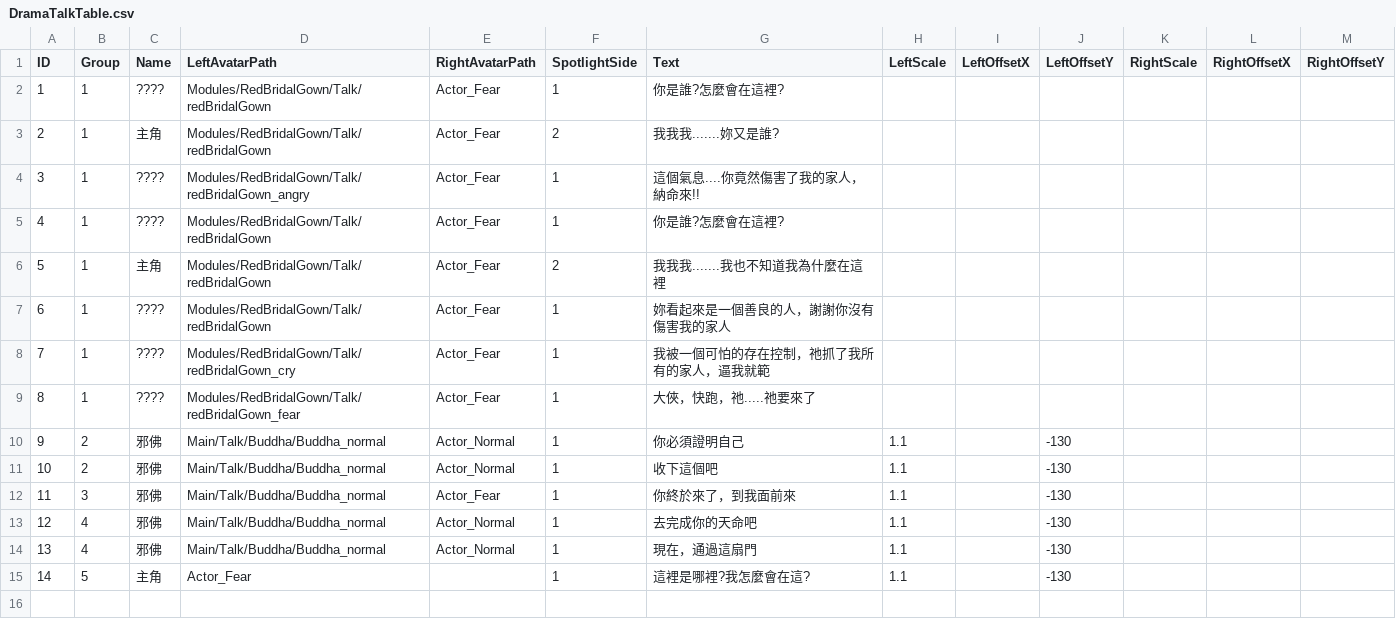
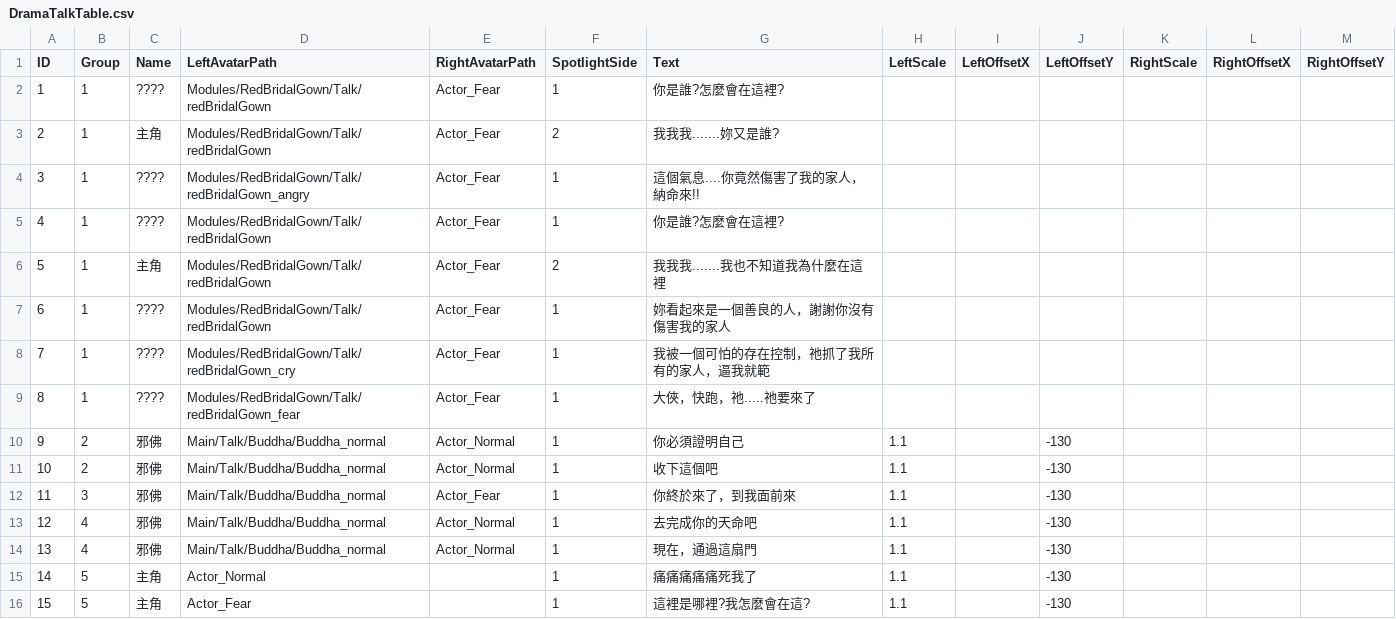
Before and after one commit to sorrowslee/DipanProj, a CSV file: DipanProj_Main/Assets/Data/DramaTalkTable.csv, drawn as a sheet; addresses are those after the commit; the diff names each change by its address in the sheet, - before the commit and + after, or states it on an @@ line.

```diff
--- a/DipanProj_Main/Assets/Data/DramaTalkTable.csv
+++ b/DipanProj_Main/Assets/Data/DramaTalkTable.csv
+row 15: 14 | 5 | 主角 | Actor_Normal |  | 1 | 痛痛痛痛痛死我了 | 1.1 |  | -130
@@ column A (ID) renumbered from row 16 down @@
```
Also changed, not shown: 15 other files.
